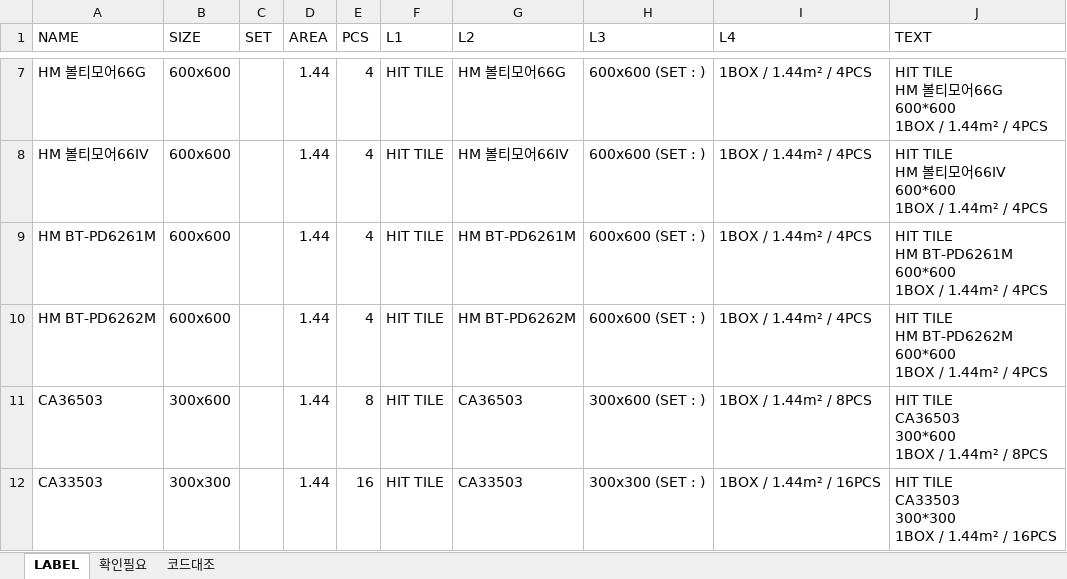
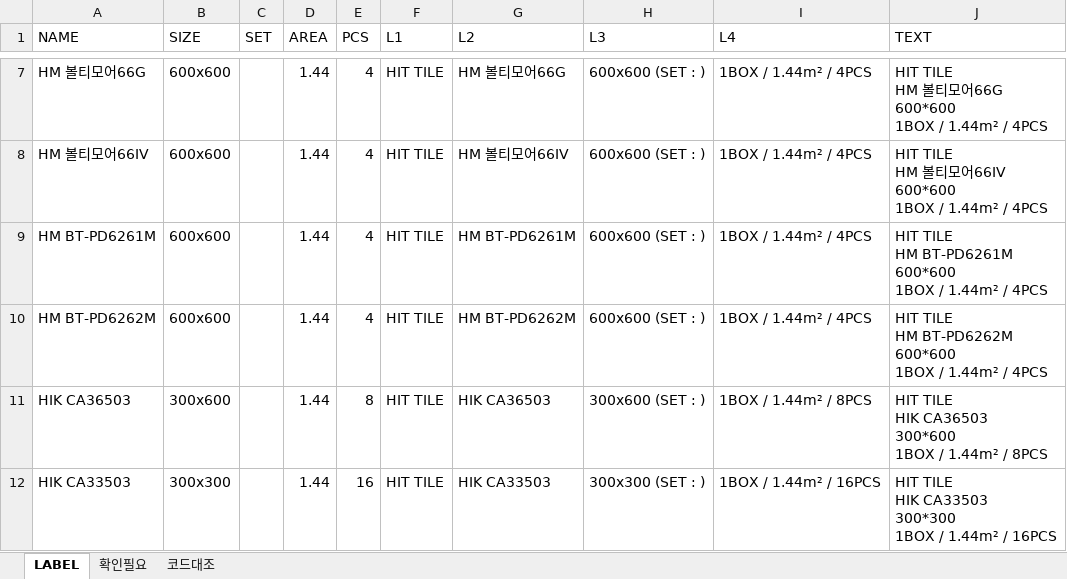
Before and after one commit to ppfppf2010-hue/HIT-TILE, an Excel workbook: tile-labels-out/HITTILE_label_data.xlsx, sheet LABEL, drawn as a sheet; only a part is shown, gaps mark what is left out; values as stored, in another font and other column widths than the file's, no borders; ↵ is a line break in a cell; the diff covers the shown part only; the diff names each change by its address in the sheet, - before the commit and + after, or states it on an @@ line.

```diff
--- a/tile-labels-out/HITTILE_label_data.xlsx (sheet LABEL)
+++ b/tile-labels-out/HITTILE_label_data.xlsx (sheet LABEL)
-A11 (NAME): CA36503
+A11 (NAME): HIK CA36503
-G11 (L2): CA36503
+G11 (L2): HIK CA36503
-J11 (TEXT): HIT TILE ↵ CA36503 ↵ 300*600…
+J11 (TEXT): HIT TILE ↵ HIK CA36503 ↵ 300*600…
-A12 (NAME): CA33503
+A12 (NAME): HIK CA33503
-G12 (L2): CA33503
+G12 (L2): HIK CA33503
-J12 (TEXT): HIT TILE ↵ CA33503 ↵ 300*300…
+J12 (TEXT): HIT TILE ↵ HIK CA33503 ↵ 300*300…
```
Also changed, not shown: 21 edited cells elsewhere in this sheet, sheet 확인필요, sheet 코드대조.
